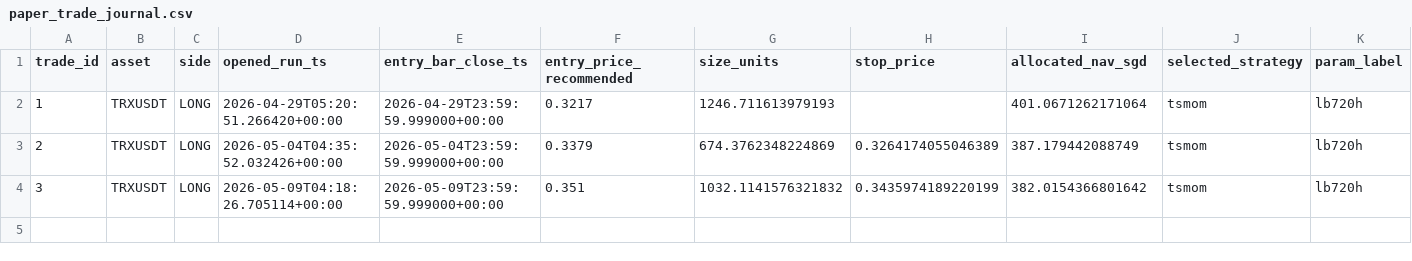
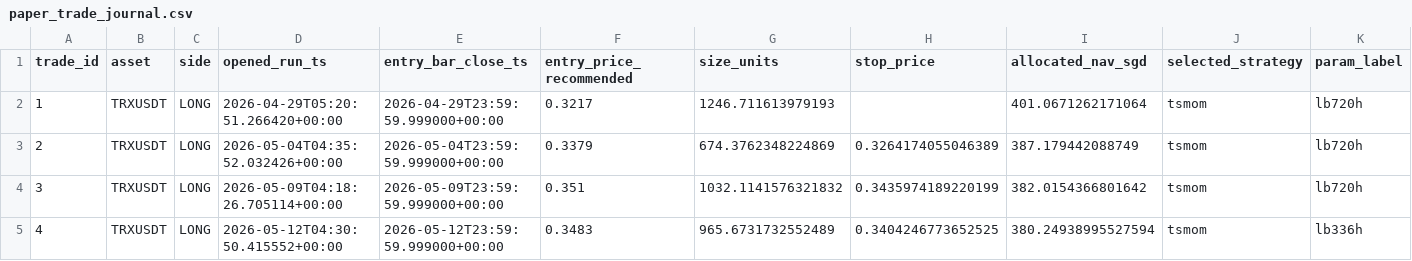
Before and after one commit to Matthew-Kurniawan/crypto-paper-trade, a CSV file: data/processed/live/paper_trade_journal.csv, drawn as a sheet; only a part is shown; rows hold the shown columns only; the diff names each change by its address in the sheet, - before the commit and + after, or states it on an @@ line.

```diff
--- a/data/processed/live/paper_trade_journal.csv
+++ b/data/processed/live/paper_trade_journal.csv
+row 5: 4 | TRXUSDT | LONG | 2026-05-12T04:30:50.415552+00:00 | 2026-05-12T23:59:59.999000+00:00 | 0.3483 | 965.6731732552489 | 0.3404246773652525 | 380.24938995527594 | tsmom | lb336h
```
Also changed, not shown: data/processed/live/decisions_log.csv, 5 other files.
